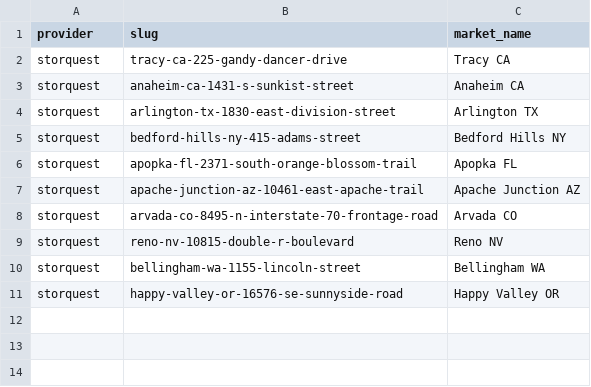
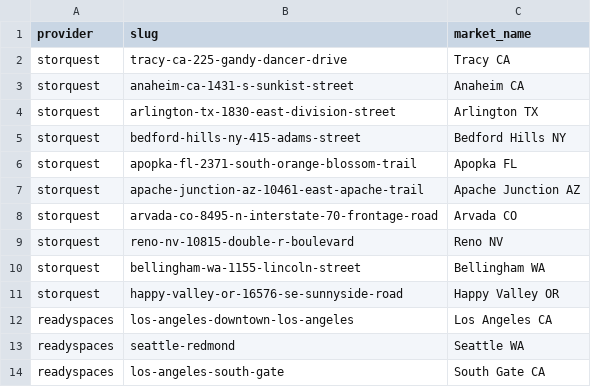
Before and after one commit to OmeidN/storage-market-data, a CSV file: storage-market-data/warehouse/seeds/facility_market_map.csv, drawn as a sheet.

```diff
--- a/storage-market-data/warehouse/seeds/facility_market_map.csv
+++ b/storage-market-data/warehouse/seeds/facility_market_map.csv
@@ -11 +11,4 @@ storquest,bellingham-wa-1155-lincoln-street,Bellingham WA
 storquest,happy-valley-or-16576-se-sunnyside-road,Happy Valley OR
+readyspaces,los-angeles-downtown-los-angeles,Los Angeles CA
+readyspaces,seattle-redmond,Seattle WA
+readyspaces,los-angeles-south-gate,South Gate CA
```
Also changed, not shown: storage-market-data/warehouse/seeds/ci_facilities.csv, storage-market-data/warehouse/seeds/ci_facility_market_map.csv, 37 other files.
